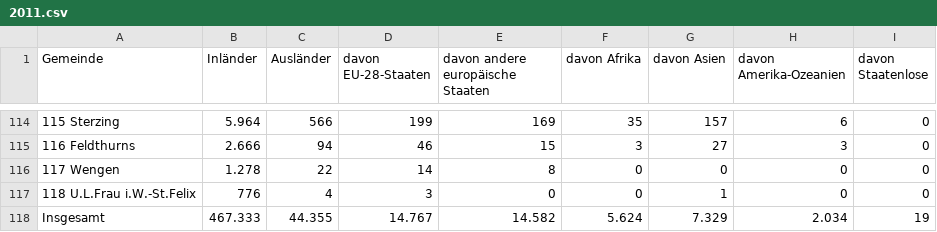
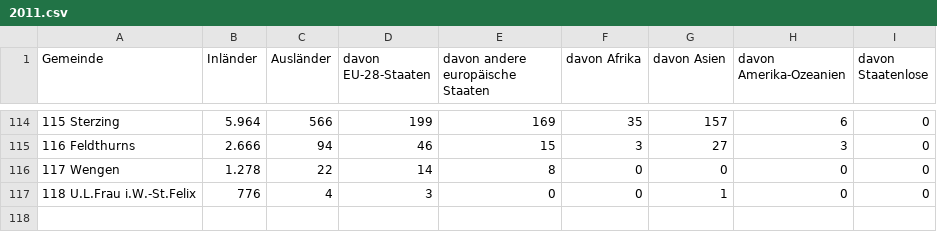
Before and after one commit to ivanbacher/south-tirol-dashboard, a CSV file: data/wohnbevolkerung_nach_staatsburgerschaft/2011.csv, drawn as a sheet; only a part is shown, gaps mark what is left out; the diff names each change by its address in the sheet, - before the commit and + after, or states it on an @@ line.

```diff
--- a/data/wohnbevolkerung_nach_staatsburgerschaft/2011.csv
+++ b/data/wohnbevolkerung_nach_staatsburgerschaft/2011.csv
-row 118: Insgesamt | 467.333 | 44.355 | 14.767 | 14.582 | 5.624 | 7.329 | 2.034 | 19
```
Also changed, not shown: data/wohnbevolkerung_nach_staatsburgerschaft/2007.csv, data/wohnbevolkerung_nach_staatsburgerschaft/2008.csv, 20 other files.
